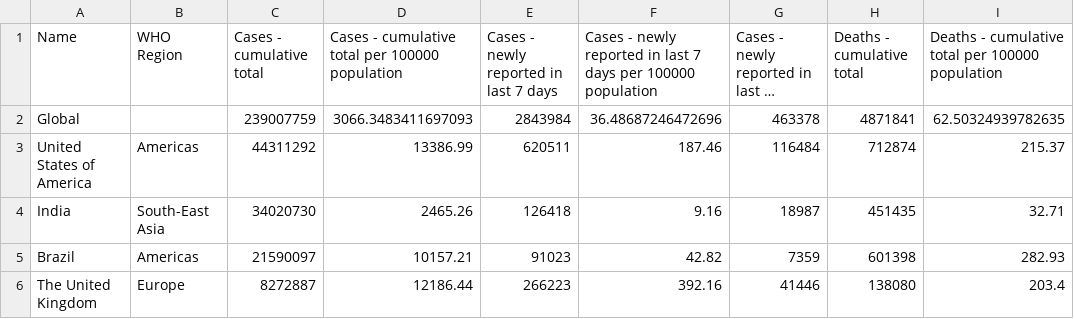
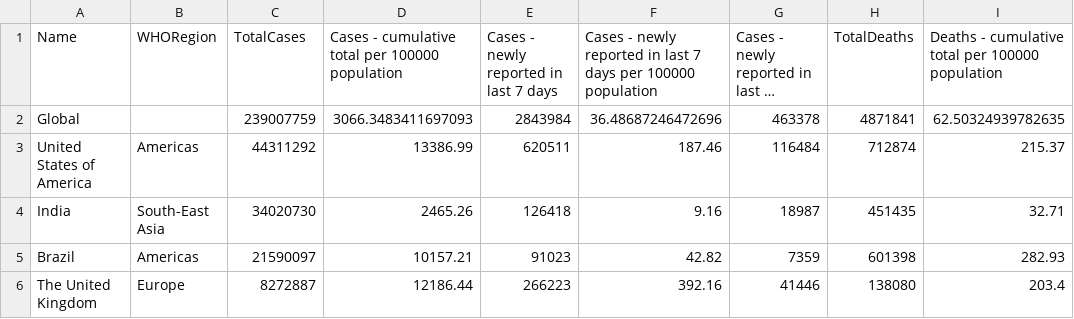
Before and after one commit to RuohaoZhao/FIT3179_Visualisation2, a CSV file: WHO COVID-19 global table data October 15th 2021 at 10.43.56 PM.csv, drawn as a sheet; only a part is shown; long unchanged cells end in …; the diff names each change by its address in the sheet, - before the commit and + after, or states it on an @@ line.

Commit message:
Update WHO COVID-19 global table data October 15th 2021 at 10.43.56 PM.csv

```diff
--- a/WHO COVID-19 global table data October 15th 2021 at 10.43.56 PM.csv
+++ b/WHO COVID-19 global table data October 15th 2021 at 10.43.56 PM.csv
-B1: WHO Region
+B1: WHORegion
-C1: Cases - cumulative total
+C1: TotalCases
-H1: Deaths - cumulative total
+H1: TotalDeaths
```
